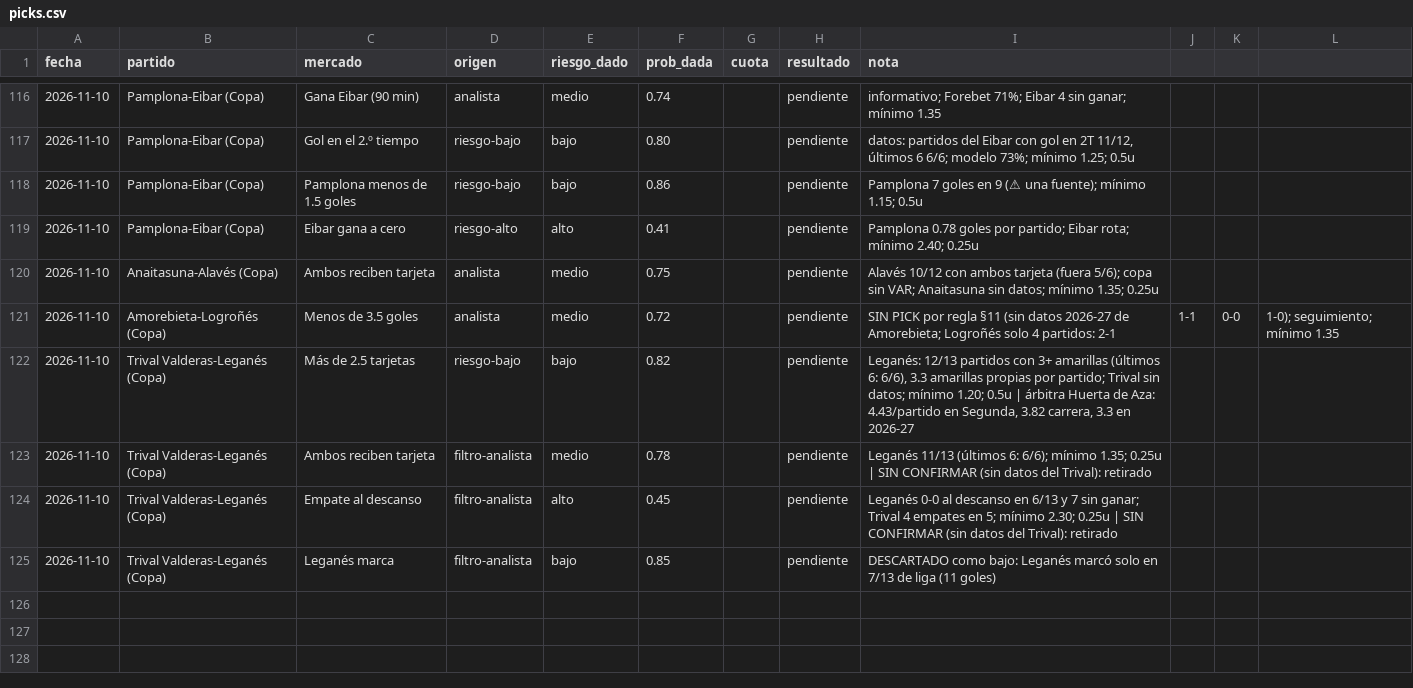
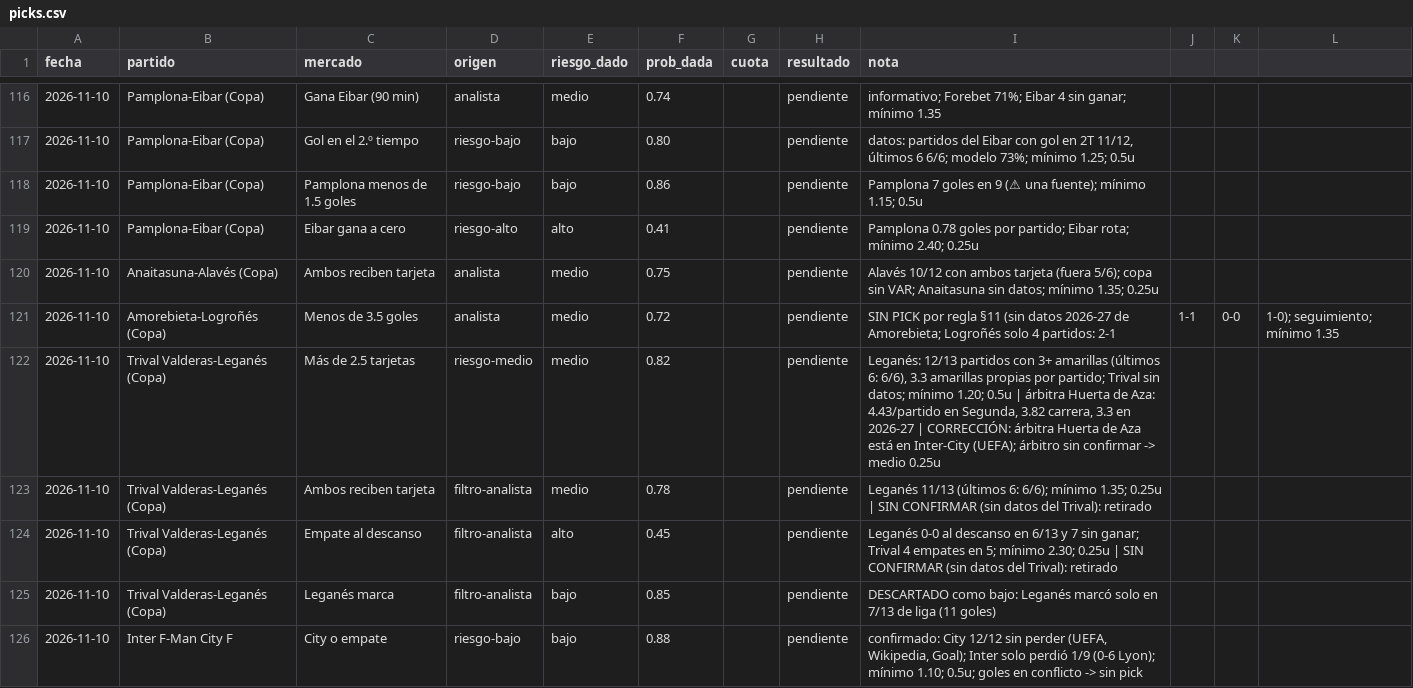
Before and after one commit to flooresk11-debug/Predicciones, a CSV file: registro/picks.csv, drawn as a sheet; only a part is shown, gaps mark what is left out.

```diff
--- a/registro/picks.csv
+++ b/registro/picks.csv
@@ -121,3 +121,3 @@ fecha,partido,mercado,origen,riesgo_dado,prob_dada,cuota,resultado,nota
 2026-11-10,Amorebieta-Logroñés (Copa),Menos de 3.5 goles,analista,medio,0.72,,pendiente,SIN PICK por regla §11 (sin datos 2026-27 de Amorebieta; Logroñés solo 4 partidos: 2-1,1-1,0-0,1-0); seguimiento; mínimo 1.35
-2026-11-10,Trival Valderas-Leganés (Copa),Más de 2.5 tarjetas,riesgo-bajo,bajo,0.82,,pendiente,"Leganés: 12/13 partidos con 3+ amarillas (últimos 6: 6/6), 3.3 amarillas propias por partido; Trival sin datos; mínimo 1.20; 0.5u | árbitra Huerta de Aza: 4.43/partido en Segunda, 3.82 carrera, 3.3 en 2026-27"
+2026-11-10,Trival Valderas-Leganés (Copa),Más de 2.5 tarjetas,riesgo-medio,medio,0.82,,pendiente,"Leganés: 12/13 partidos con 3+ amarillas (últimos 6: 6/6), 3.3 amarillas propias por partido; Trival sin datos; mínimo 1.20; 0.5u | árbitra Huerta de Aza: 4.43/partido en Segunda, 3.82 carrera, 3.3 en 2026-27 | CORRECCIÓN: árbitra Huerta de Aza está en Inter-City (UEFA); árbitro sin confirmar -> medio 0.25u"
 2026-11-10,Trival Valderas-Leganés (Copa),Ambos reciben tarjeta,filtro-analista,medio,0.78,,pendiente,"Leganés 11/13 (últimos 6: 6/6); mínimo 1.35; 0.25u | SIN CONFIRMAR (sin datos del Trival): retirado"
@@ -125 +125,2 @@ fecha,partido,mercado,origen,riesgo_dado,prob_dada,cuota,resultado,nota
 2026-11-10,Trival Valderas-Leganés (Copa),Leganés marca,filtro-analista,bajo,0.85,,pendiente,"DESCARTADO como bajo: Leganés marcó solo en 7/13 de liga (11 goles)"
+2026-11-10,Inter F-Man City F,City o empate,riesgo-bajo,bajo,0.88,,pendiente,"confirmado: City 12/12 sin perder (UEFA, Wikipedia, Goal); Inter solo perdió 1/9 (0-6 Lyon); mínimo 1.10; 0.5u; goles en conflicto -> sin pick"
```
Also changed, not shown: 2 other files.
